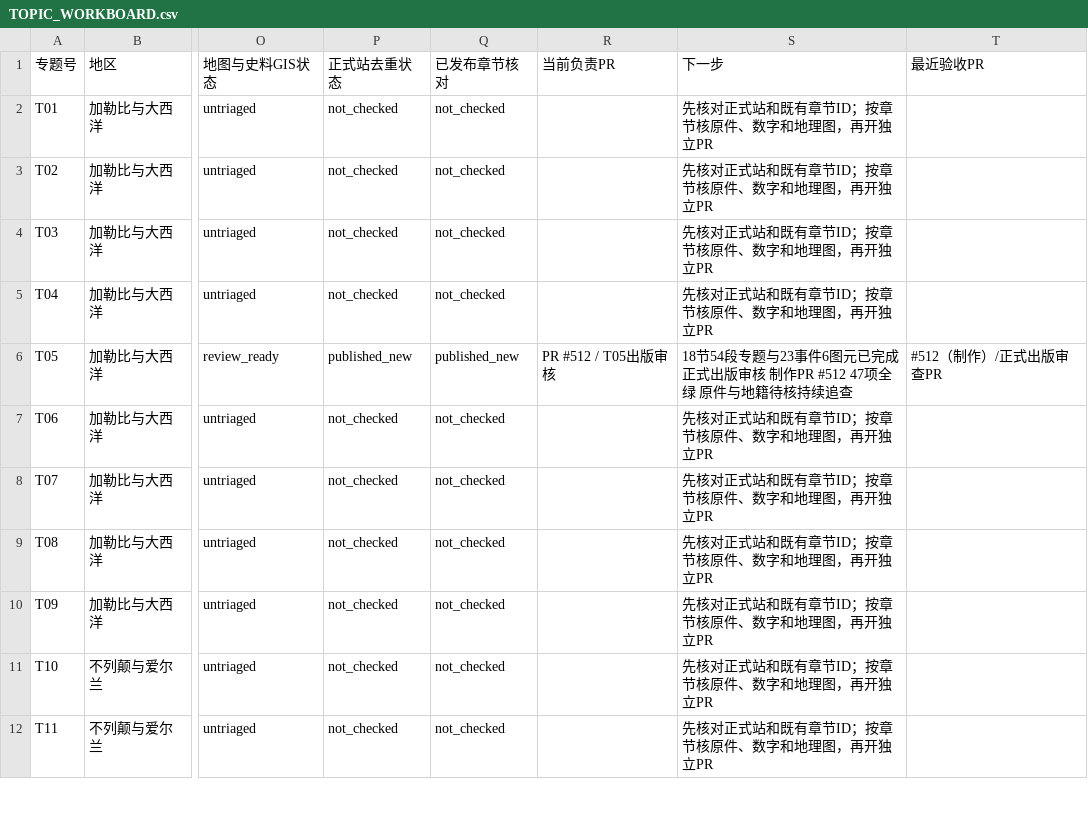
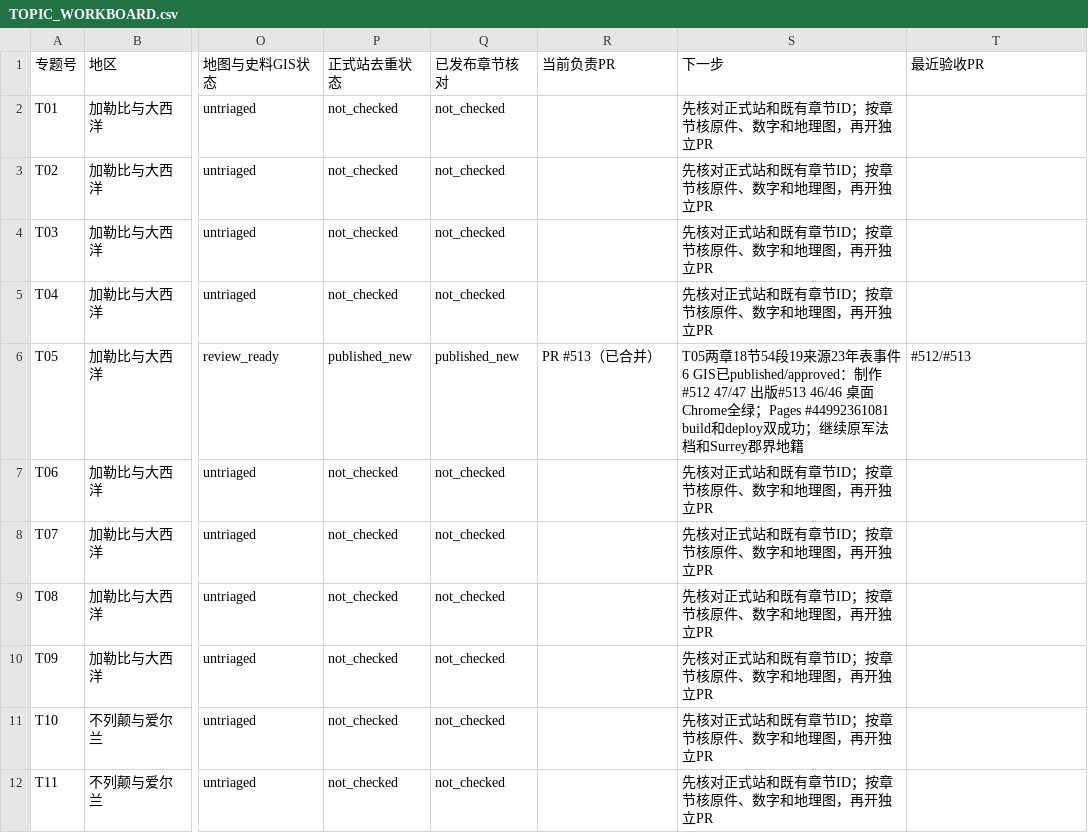
Before and after one commit to 1959124923wyz-sys/love-British-TV, a CSV file: research/19c/consolidated/TOPIC_WORKBOARD.csv, drawn as a sheet; only a part is shown, gaps mark what is left out; the diff names each change by its address in the sheet, - before the commit and + after, or states it on an @@ line.

```diff
--- a/research/19c/consolidated/TOPIC_WORKBOARD.csv
+++ b/research/19c/consolidated/TOPIC_WORKBOARD.csv
-R6 (当前负责PR): PR #512 / T05出版审核
+R6 (当前负责PR): PR #513（已合并）
-S6 (下一步): 18节54段专题与23事件6图元已完成正式出版审核 制作PR #512 47项全绿 原件与地籍待核持续追查
+S6 (下一步): T05两章18节54段19来源23年表事件6 GIS已published/approved：制作#512 47/47 出版#513 46/46 桌面Chrome全绿；Pages #44992361081 build和deploy双成功；继续原军法档和Surrey郡界地籍
-T6 (最近验收PR): #512（制作）/正式出版审查PR
+T6 (最近验收PR): #512/#513
```
Also changed, not shown: research/19c/consolidated/CHAPTER_WORKBOARD.csv, 2 other files.
